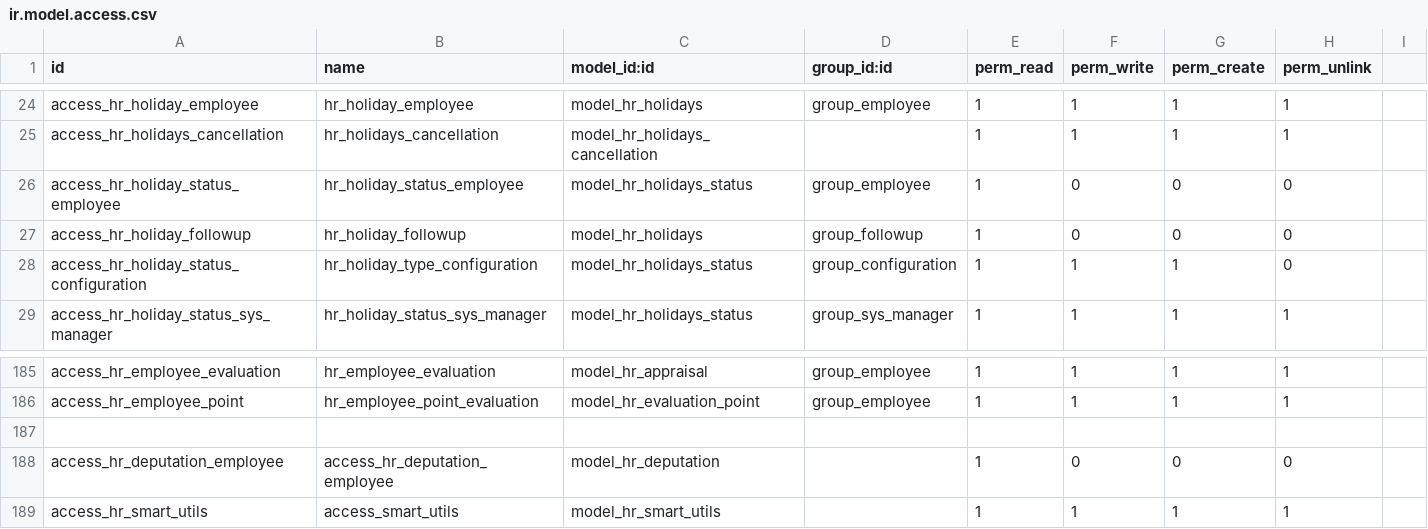
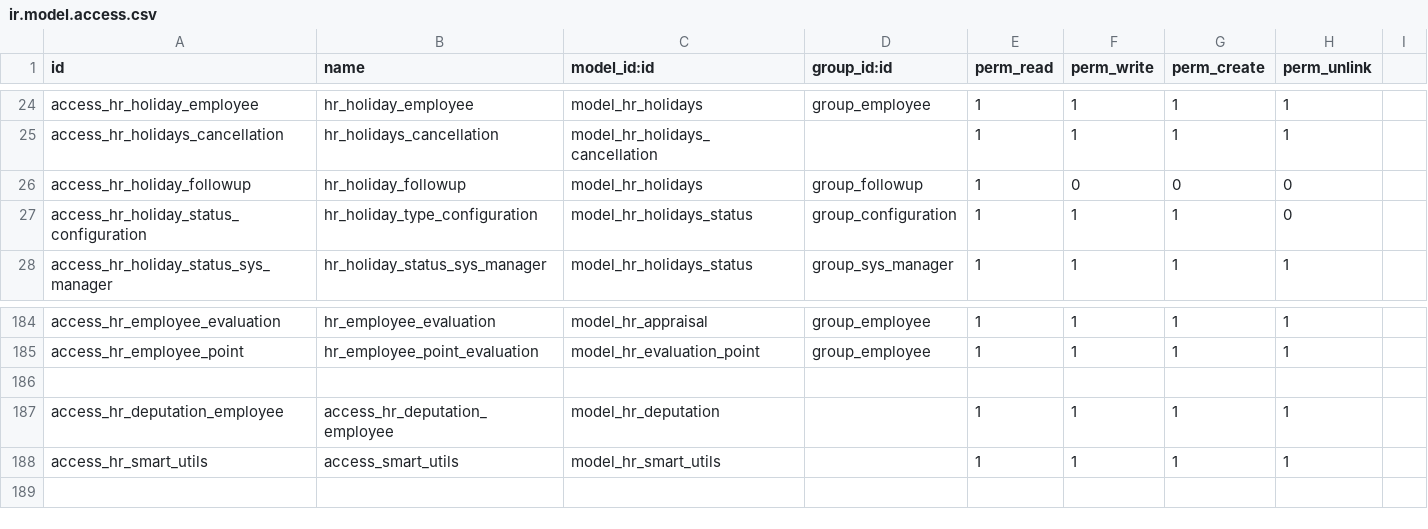
Before and after one commit to rouag/orvea, a CSV file: smart_hr/security/ir.model.access.csv, drawn as a sheet; only a part is shown, gaps mark what is left out.

```diff
--- a/smart_hr/security/ir.model.access.csv
+++ b/smart_hr/security/ir.model.access.csv
@@ -25,3 +25,2 @@ access_hr_holiday_employee,hr_holiday_employee,model_hr_holidays,group_employee,
 access_hr_holidays_cancellation,hr_holidays_cancellation,model_hr_holidays_cancellation,,1,1,1,1
-access_hr_holiday_status_employee,hr_holiday_status_employee,model_hr_holidays_status,group_employee,1,0,0,0
 access_hr_holiday_followup,hr_holiday_followup,model_hr_holidays,group_followup,1,0,0,0
@@ -187,3 +186,3 @@ access_hr_employee_point,hr_employee_point_evaluation,model_hr_evaluation_point,
 
-access_hr_deputation_employee, access_hr_deputation_employee,model_hr_deputation,,1,0,0,0
+access_hr_deputation_employee, access_hr_deputation_employee,model_hr_deputation,,1,1,1,1
 access_hr_smart_utils, access_smart_utils,model_hr_smart_utils,,1,1,1,1
```
Also changed, not shown: smart_hr/deputation/security/ir.model.access.csv, 5 other files.
